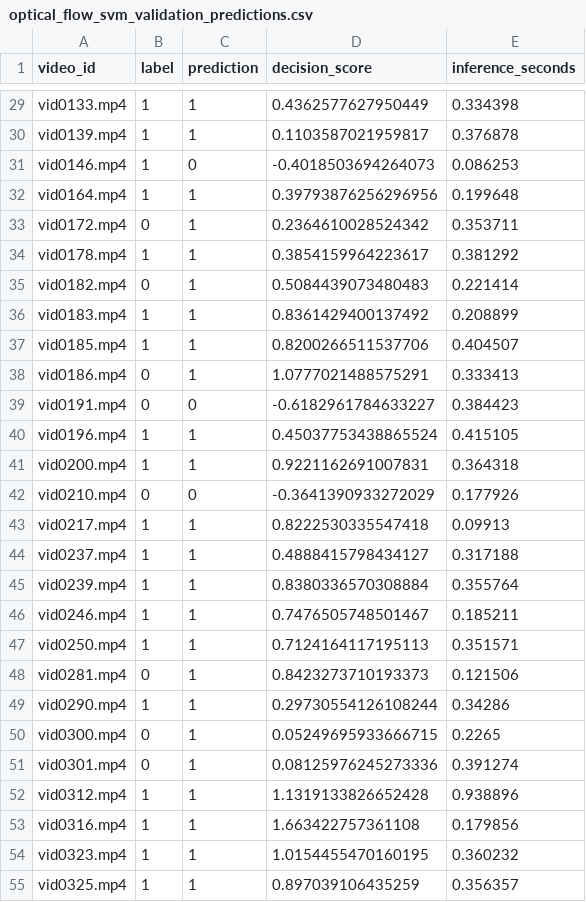
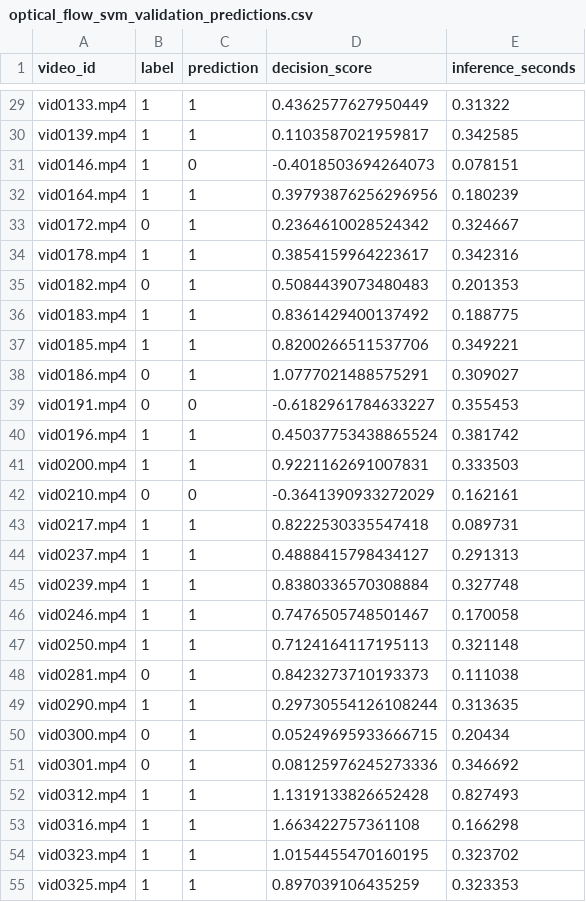
Before and after one commit to samiwali-dev/IllegalWasteDumping, a CSV file: results/optical_flow_svm/optical_flow_svm_validation_predictions.csv, drawn as a sheet; only a part is shown, gaps mark what is left out; the diff covers the shown part only; the diff names each change by its address in the sheet, - before the commit and + after, or states it on an @@ line.

```diff
--- a/results/optical_flow_svm/optical_flow_svm_validation_predictions.csv
+++ b/results/optical_flow_svm/optical_flow_svm_validation_predictions.csv
-E29 (inference_seconds): 0.334398
+E29 (inference_seconds): 0.31322
-E30 (inference_seconds): 0.376878
+E30 (inference_seconds): 0.342585
-E31 (inference_seconds): 0.086253
+E31 (inference_seconds): 0.078151
-E32 (inference_seconds): 0.199648
+E32 (inference_seconds): 0.180239
-E33 (inference_seconds): 0.353711
+E33 (inference_seconds): 0.324667
-E34 (inference_seconds): 0.381292
+E34 (inference_seconds): 0.342316
-E35 (inference_seconds): 0.221414
+E35 (inference_seconds): 0.201353
-E36 (inference_seconds): 0.208899
+E36 (inference_seconds): 0.188775
-E37 (inference_seconds): 0.404507
+E37 (inference_seconds): 0.349221
-E38 (inference_seconds): 0.333413
+E38 (inference_seconds): 0.309027
-E39 (inference_seconds): 0.384423
+E39 (inference_seconds): 0.355453
-E40 (inference_seconds): 0.415105
+E40 (inference_seconds): 0.381742
-E41 (inference_seconds): 0.364318
+E41 (inference_seconds): 0.333503
-E42 (inference_seconds): 0.177926
+E42 (inference_seconds): 0.162161
-E43 (inference_seconds): 0.09913
+E43 (inference_seconds): 0.089731
-E44 (inference_seconds): 0.317188
+E44 (inference_seconds): 0.291313
-E45 (inference_seconds): 0.355764
+E45 (inference_seconds): 0.327748
-E46 (inference_seconds): 0.185211
+E46 (inference_seconds): 0.170058
-E47 (inference_seconds): 0.351571
+E47 (inference_seconds): 0.321148
-E48 (inference_seconds): 0.121506
+E48 (inference_seconds): 0.111038
-E49 (inference_seconds): 0.34286
+E49 (inference_seconds): 0.313635
-E50 (inference_seconds): 0.2265
+E50 (inference_seconds): 0.20434
-E51 (inference_seconds): 0.391274
+E51 (inference_seconds): 0.346692
-E52 (inference_seconds): 0.938896
+E52 (inference_seconds): 0.827493
-E53 (inference_seconds): 0.179856
+E53 (inference_seconds): 0.166298
-E54 (inference_seconds): 0.360232
+E54 (inference_seconds): 0.323702
-E55 (inference_seconds): 0.356357
+E55 (inference_seconds): 0.323353
```
Also changed, not shown: 53 edited cells elsewhere in this file, results/comparison/model_comparison.csv, results/optical_flow_svm/optical_flow_svm_test_predictions.csv, 5 other files.
